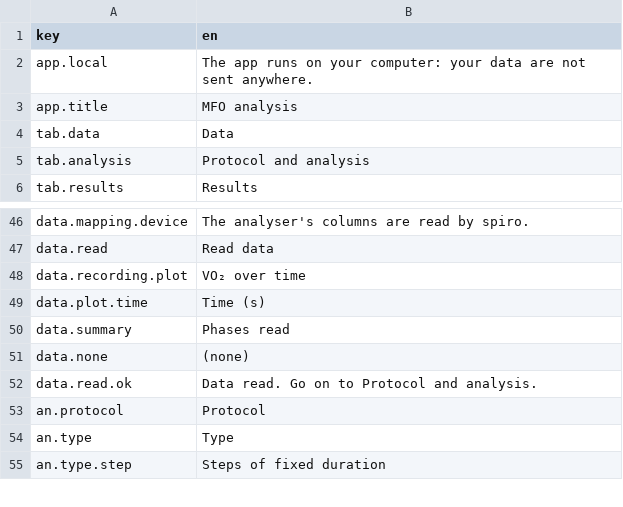
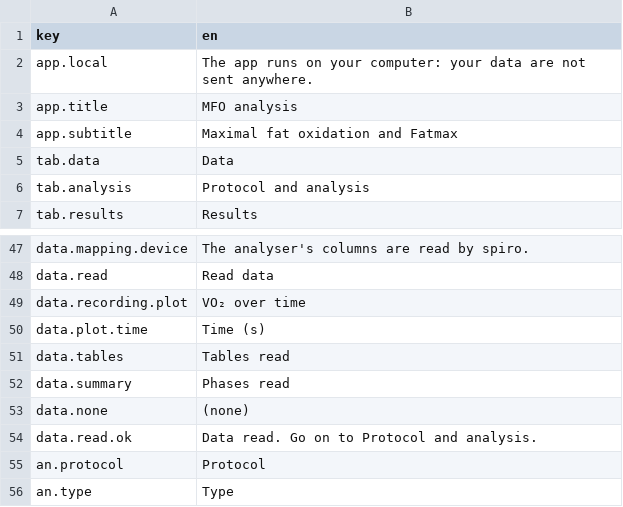
Before and after one commit to JorgeDelro/MFO, a CSV file: inst/app/i18n.csv, drawn as a sheet; only a part is shown, gaps mark what is left out; the shorter side is filled out with more unchanged rows.

```diff
--- a/inst/app/i18n.csv
+++ b/inst/app/i18n.csv
@@ -3,2 +3,3 @@
 "app.title","MFO analysis"
+"app.subtitle","Maximal fat oxidation and Fatmax"
 "tab.data","Data"
@@ -49,2 +50,3 @@
 "data.plot.time","Time (s)"
+"data.tables","Tables read"
 "data.summary","Phases read"
```
Also changed, not shown: 3 other files.
